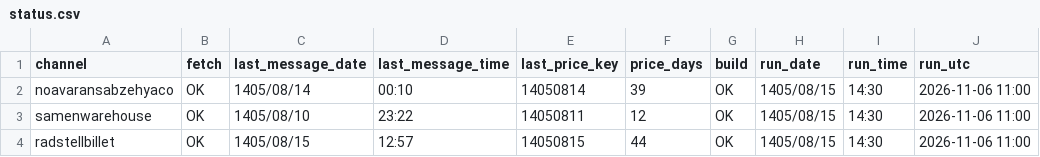
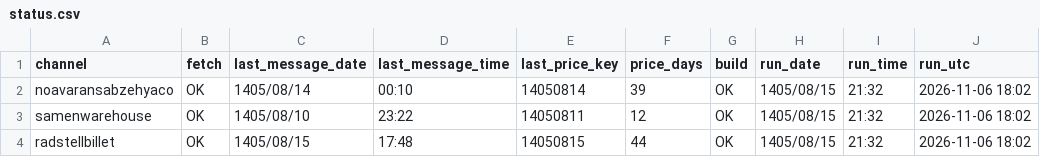
Before and after one commit to panahi88/sabzehya-data, a CSV file: status.csv, drawn as a sheet.

```diff
--- a/status.csv
+++ b/status.csv
@@ -1,4 +1,4 @@
 channel,fetch,last_message_date,last_message_time,last_price_key,price_days,build,run_date,run_time,run_utc
-noavaransabzehyaco,OK,1405/08/14,00:10,14050814,39,OK,1405/08/15,14:30,2026-11-06 11:00
-samenwarehouse,OK,1405/08/10,23:22,14050811,12,OK,1405/08/15,14:30,2026-11-06 11:00
-radstellbillet,OK,1405/08/15,12:57,14050815,44,OK,1405/08/15,14:30,2026-11-06 11:00
+noavaransabzehyaco,OK,1405/08/14,00:10,14050814,39,OK,1405/08/15,21:32,2026-11-06 18:02
+samenwarehouse,OK,1405/08/10,23:22,14050811,12,OK,1405/08/15,21:32,2026-11-06 18:02
+radstellbillet,OK,1405/08/15,17:48,14050815,44,OK,1405/08/15,21:32,2026-11-06 18:02
```
Also changed, not shown: 1 other file.
